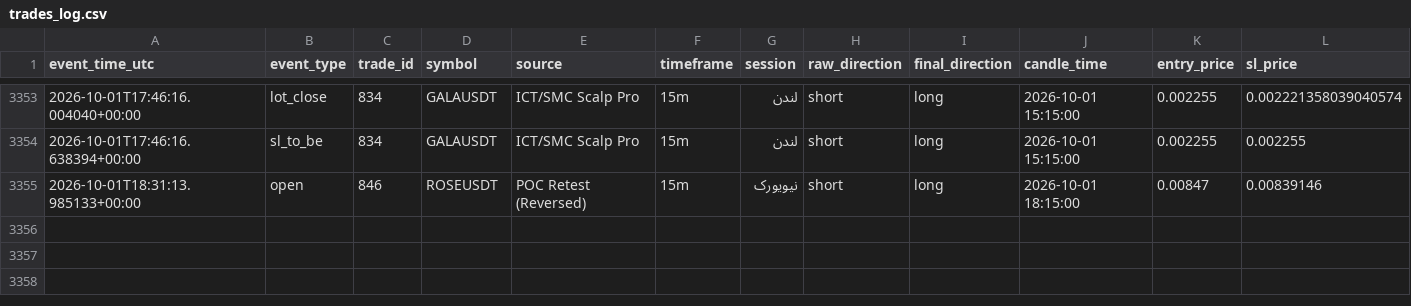
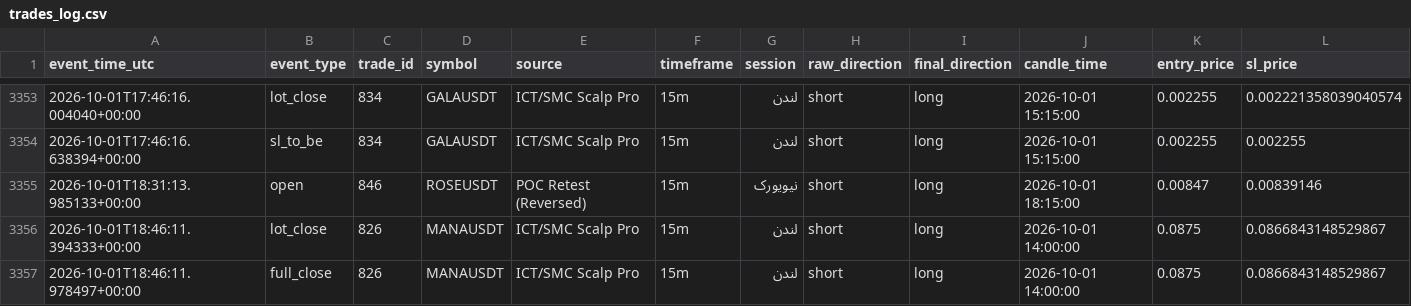
Before and after one commit to amirtorofi-sketch/Crypto-Signal-Bot, a CSV file: trades_log.csv, drawn as a sheet; only a part is shown, gaps mark what is left out; rows hold the shown columns only; the diff names each change by its address in the sheet, - before the commit and + after, or states it on an @@ line.

Commit message:
update signal state [skip ci]

```diff
--- a/trades_log.csv
+++ b/trades_log.csv
+row 3356: 2026-10-01T18:46:11.394333+00:00 | lot_close | 826 | MANAUSDT | ICT/SMC Scalp Pro | 15m | لندن | short | long | 2026-10-01 14:00:00 | 0.0875 | 0.0866843148529867
+row 3357: 2026-10-01T18:46:11.978497+00:00 | full_close | 826 | MANAUSDT | ICT/SMC Scalp Pro | 15m | لندن | short | long | 2026-10-01 14:00:00 | 0.0875 | 0.0866843148529867
```
Also changed, not shown: 4 other files.
